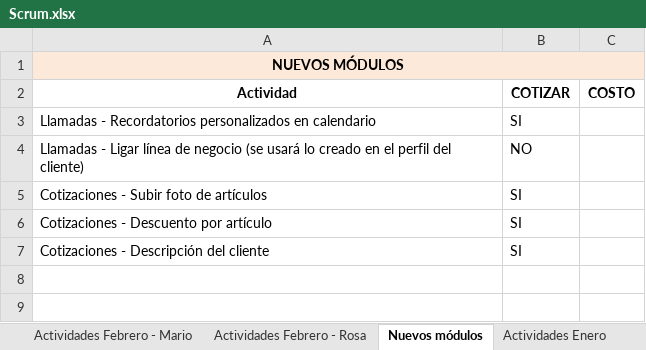
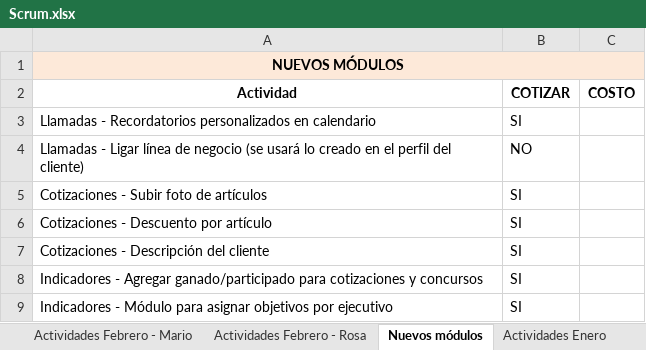
Before and after one commit to toniosoto26/CRM-Socia, an Excel workbook: Scrum.xlsx, sheet Nuevos módulos, drawn as a sheet; values as stored, in another font and other column widths than the file's, no borders; the diff names each change by its address in the sheet, - before the commit and + after, or states it on an @@ line.

Commit message:
Aregar títulos en indicador de llamadas, actualizar archivo Scrum.xlsx

```diff
--- a/Scrum.xlsx (sheet Nuevos módulos)
+++ b/Scrum.xlsx (sheet Nuevos módulos)
+row 8: Indicadores - Agregar ganado/participado para cotizaciones y concursos | SI
+row 9: Indicadores - Módulo para asignar objetivos por ejecutivo | SI
```
Also changed, not shown: sheet Actividades Febrero - Rosa, 1 other file.
